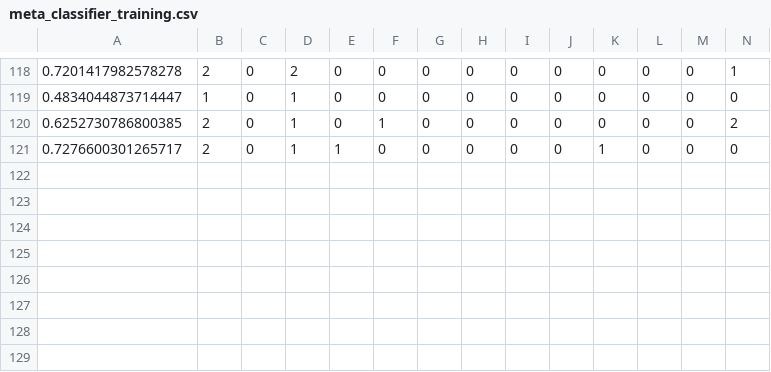
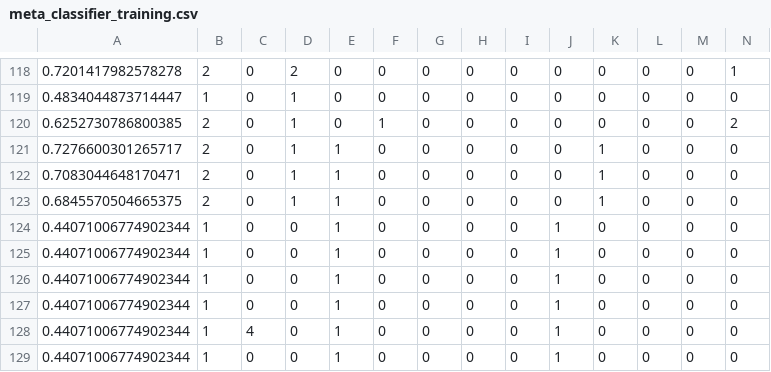
Before and after one commit to erisyaroslan/campus_hazard_detection, a CSV file: backend/meta_classifier_training.csv, drawn as a sheet; only a part is shown, gaps mark what is left out; rows hold the shown columns only; the diff names each change by its address in the sheet, - before the commit and + after, or states it on an @@ line.

```diff
--- a/backend/meta_classifier_training.csv
+++ b/backend/meta_classifier_training.csv
+row 122: 0.7083044648170471 | 2 | 0 | 1 | 1 | 0 | 0 | 0 | 0 | 0 | 1 | 0 | 0 | 0
+row 123: 0.6845570504665375 | 2 | 0 | 1 | 1 | 0 | 0 | 0 | 0 | 0 | 1 | 0 | 0 | 0
+row 124: 0.44071006774902344 | 1 | 0 | 0 | 1 | 0 | 0 | 0 | 0 | 1 | 0 | 0 | 0 | 0
+row 125: 0.44071006774902344 | 1 | 0 | 0 | 1 | 0 | 0 | 0 | 0 | 1 | 0 | 0 | 0 | 0
+row 126: 0.44071006774902344 | 1 | 0 | 0 | 1 | 0 | 0 | 0 | 0 | 1 | 0 | 0 | 0 | 0
+row 127: 0.44071006774902344 | 1 | 0 | 0 | 1 | 0 | 0 | 0 | 0 | 1 | 0 | 0 | 0 | 0
+row 128: 0.44071006774902344 | 1 | 4 | 0 | 1 | 0 | 0 | 0 | 0 | 1 | 0 | 0 | 0 | 0
+row 129: 0.44071006774902344 | 1 | 0 | 0 | 1 | 0 | 0 | 0 | 0 | 1 | 0 | 0 | 0 | 0
```
Also changed, not shown: 8 other files.
